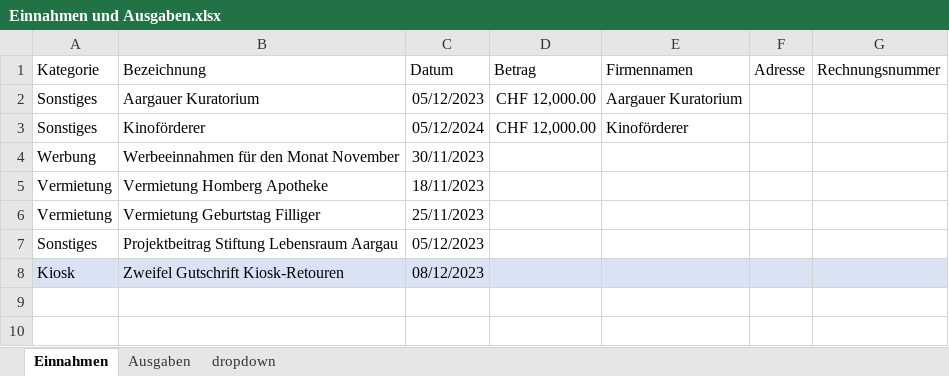
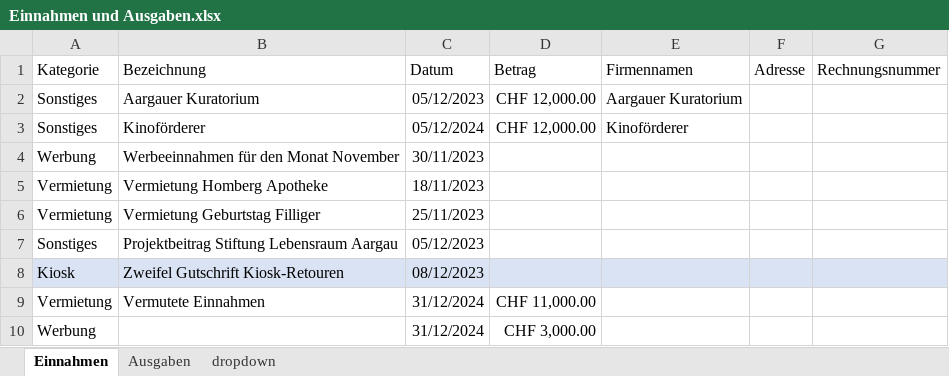
Before and after one commit to slvwagner/Kinoklub, an Excel workbook: Input/Einnahmen und Ausgaben.xlsx, sheet Einnahmen, drawn as a sheet; values as stored, in another font and other column widths than the file's, no borders; table styles not drawn; the diff names each change by its address in the sheet, - before the commit and + after, or states it on an @@ line.

```diff
--- a/Input/Einnahmen und Ausgaben.xlsx (sheet Einnahmen)
+++ b/Input/Einnahmen und Ausgaben.xlsx (sheet Einnahmen)
+row 9: Vermietung | Vermutete Einnahmen | 31/12/2024 | CHF 11,000.00
+row 10: Werbung |  | 31/12/2024 | CHF 3,000.00
```
Also changed, not shown: sheet Ausgaben.
